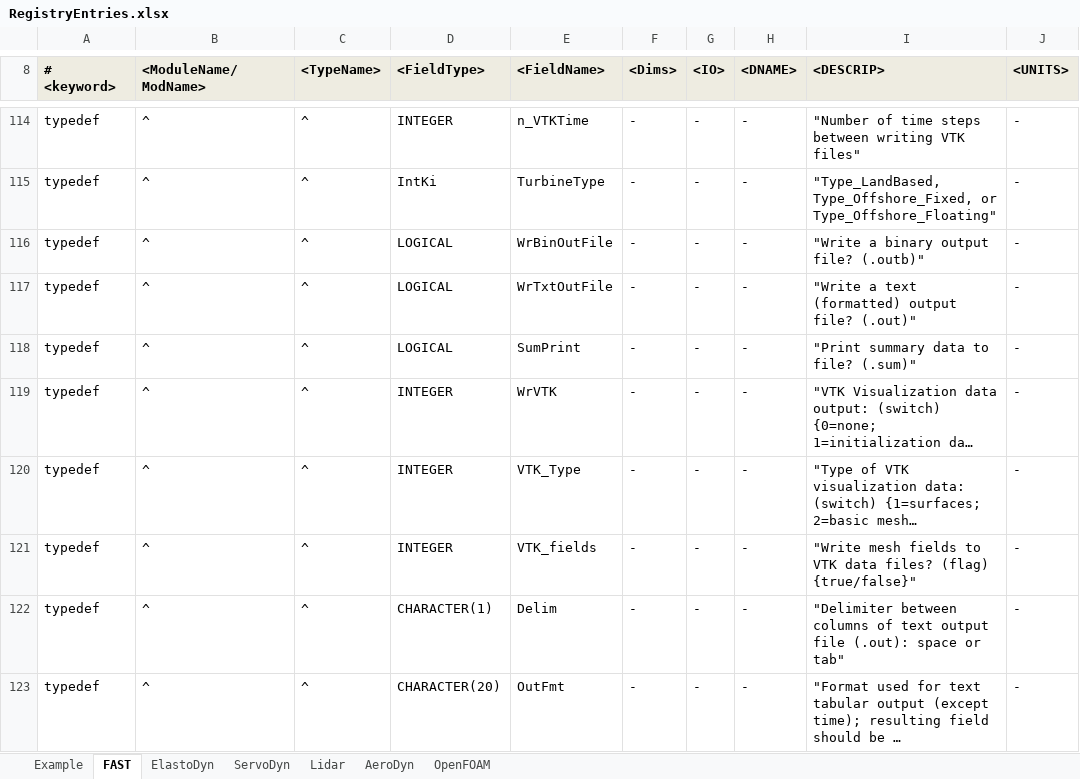
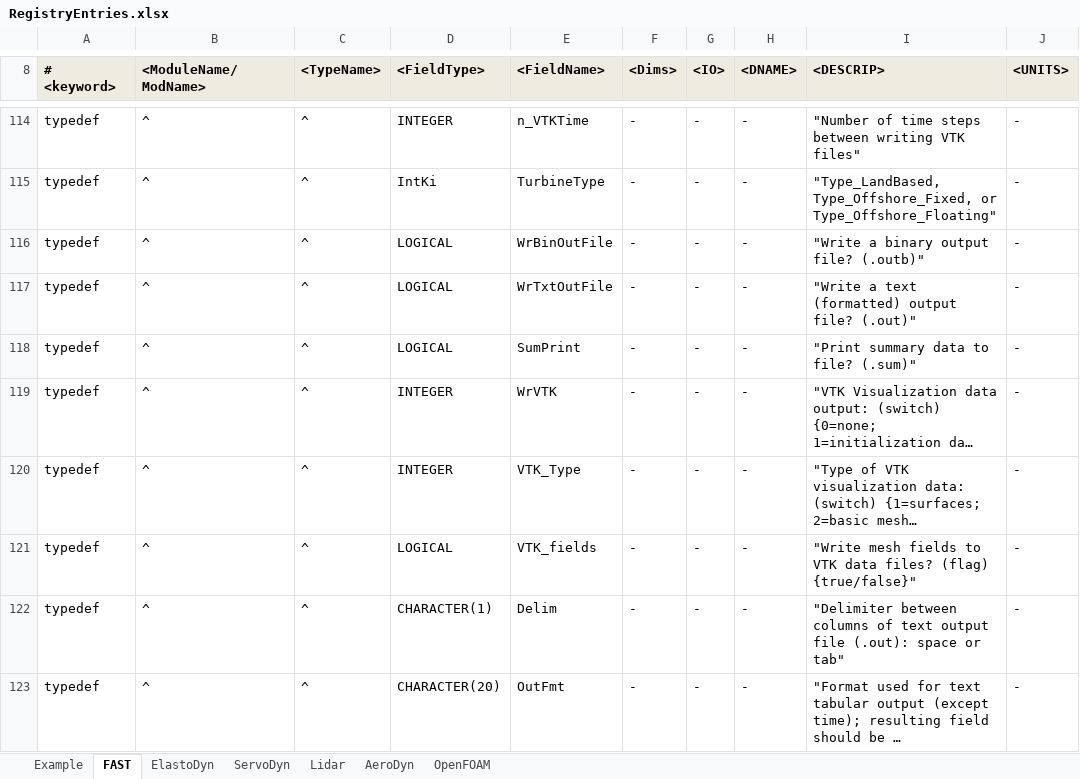
Before and after one commit to OpenFAST/openfast, an Excel workbook: modules-local/fast-library/src/RegistryEntries.xlsx, sheet FAST, drawn as a sheet; only a part is shown, gaps mark what is left out; long unchanged cells end in …; values as stored, in another font and other column widths than the file's, no borders; conditional formats not drawn; the diff names each change by its address in the sheet, - before the commit and + after, or states it on an @@ line.

Commit message:
- added "visualization" section to primary FAST input file and updates CertTests with this change - added SrvD input-file change from latest commit - added AD change so cm is steady solution with UA - added check that DT isn't zero when reading input file because we use it later in that routine (before checking in the ValidateInput routine) - combined sibling meshes into a single vtp output file when possible (reduce number of files being generated) - added option to output fields or not (including with surfaces) - changed version to 8.15 and updated templates
git-svn-id: https://windsvn2.nrel.gov/FAST/branches/BJonkman@1224 10acb478-4768-415a-8850-bacdb5912d4d

Former-commit-id: 9926a5ad5c39c24a554aa582b6f7adb23bf714a7

```diff
--- a/modules-local/fast-library/src/RegistryEntries.xlsx (sheet FAST)
+++ b/modules-local/fast-library/src/RegistryEntries.xlsx (sheet FAST)
-D121 (<FieldType>): INTEGER
+D121 (<FieldType>): LOGICAL
```
Also changed, not shown: 4 other files.
